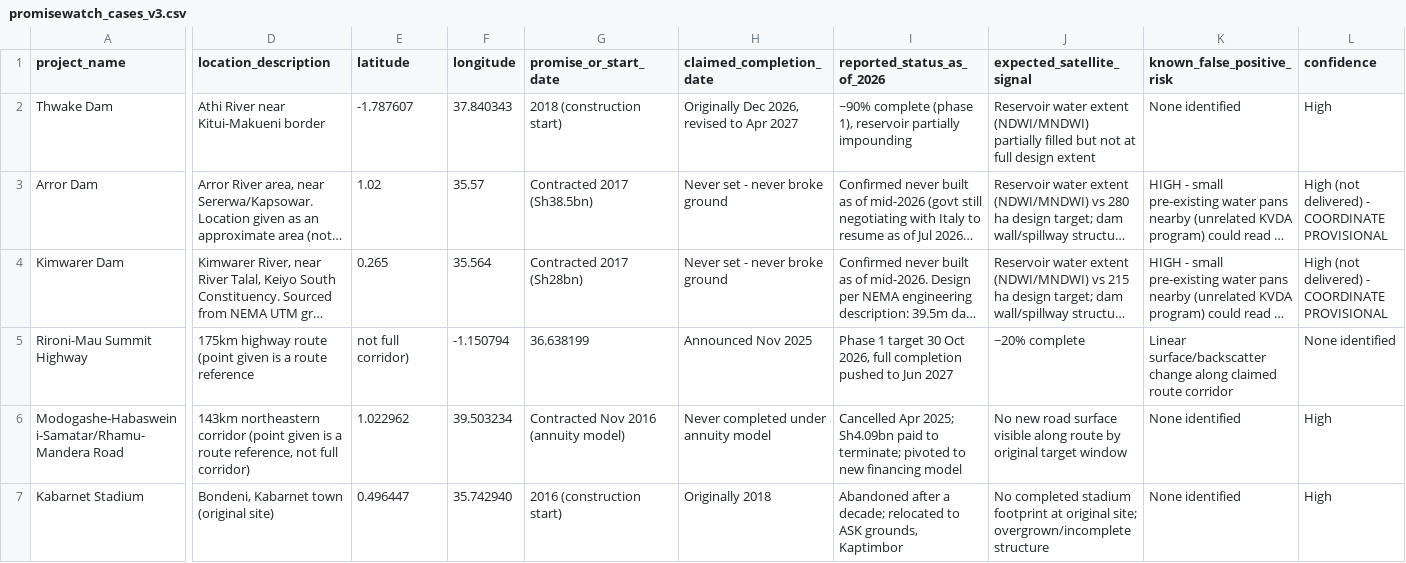
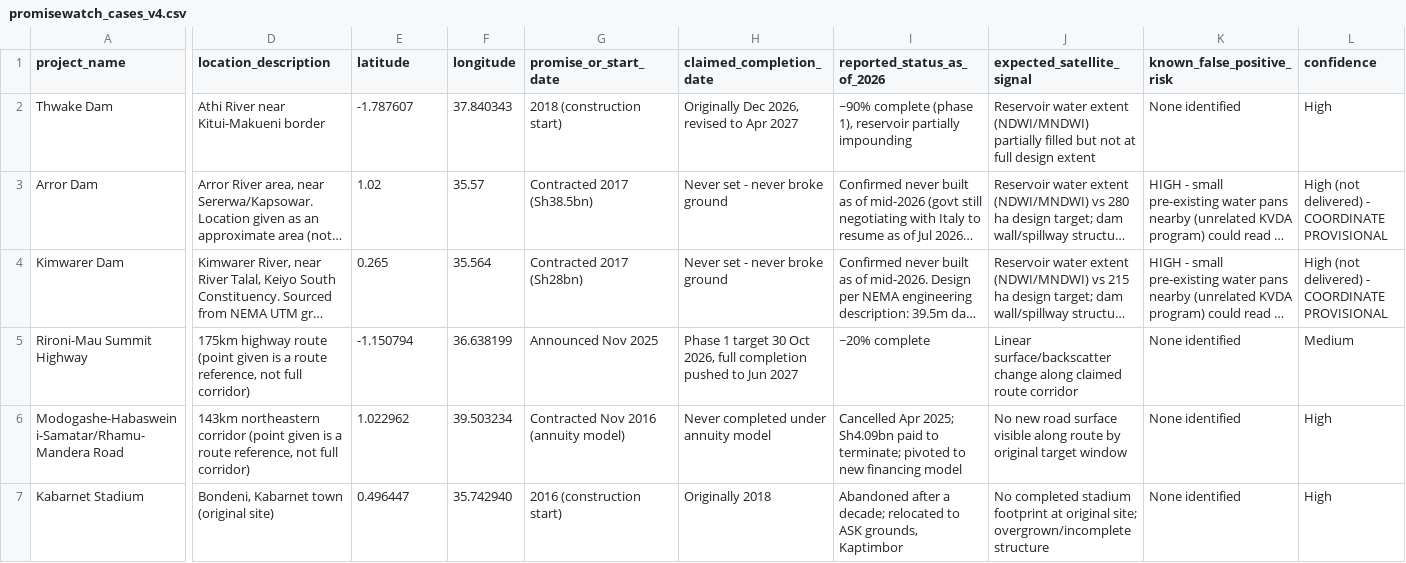
Before and after one commit to Bmaina/PromiseWatch, a CSV file: promisewatch_cases_v4.csv (was files/promisewatch_cases_v3.csv), drawn as a sheet; only a part is shown, gaps mark what is left out; long unchanged cells end in …; the diff covers the shown part only; the diff names each change by its address in the sheet, - before the commit and + after, or states it on an @@ line.

Commit message:
Initial commit: PromiseWatch

```diff
--- a/files/promisewatch_cases_v3.csv
+++ b/promisewatch_cases_v4.csv
-D5 (location_description): …a route reference
+D5 (location_description): …a route reference, not full corridor)
-E5 (latitude): not full corridor)
+E5 (latitude): -1.150794
-F5 (longitude): -1.150794
+F5 (longitude): 36.638199
-G5 (promise_or_start_date): 36.638199
+G5 (promise_or_start_date): Announced Nov 2025
-H5 (claimed_completion_date): Announced Nov 2025
+H5 (claimed_completion_date): Phase 1 target 30 Oct 2026, full completion pushed to Jun 2027
-I5 (reported_status_as_of_2026): Phase 1 target 30 Oct 2026, full completion pushed to Jun 2027
+I5 (reported_status_as_of_2026): ~20% complete
-J5 (expected_satellite_signal): ~20% complete
+J5 (expected_satellite_signal): Linear surface/backscatter change along claimed route corridor
-K5 (known_false_positive_risk): Linear surface/backscatter change along claimed route corridor
+K5 (known_false_positive_risk): None identified
-L5 (confidence): None identified
+L5 (confidence): Medium
```
Also changed, not shown: 9 edited cells elsewhere in this file, 8 other files.
